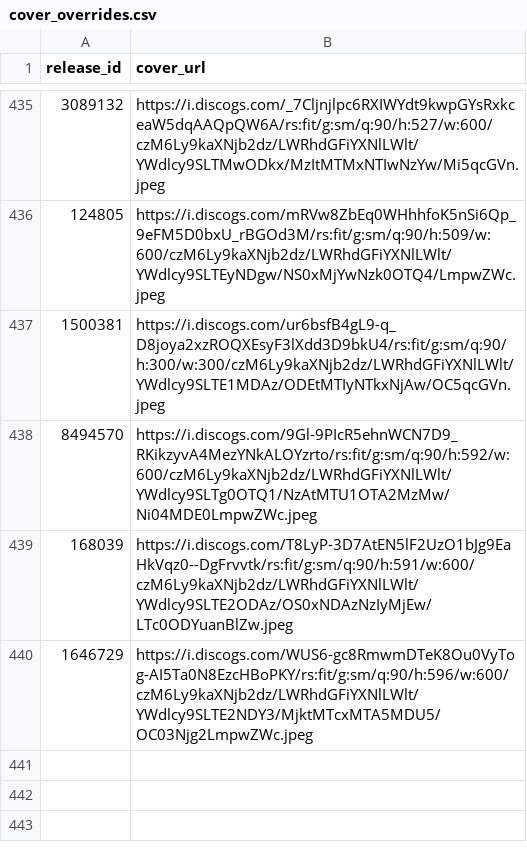
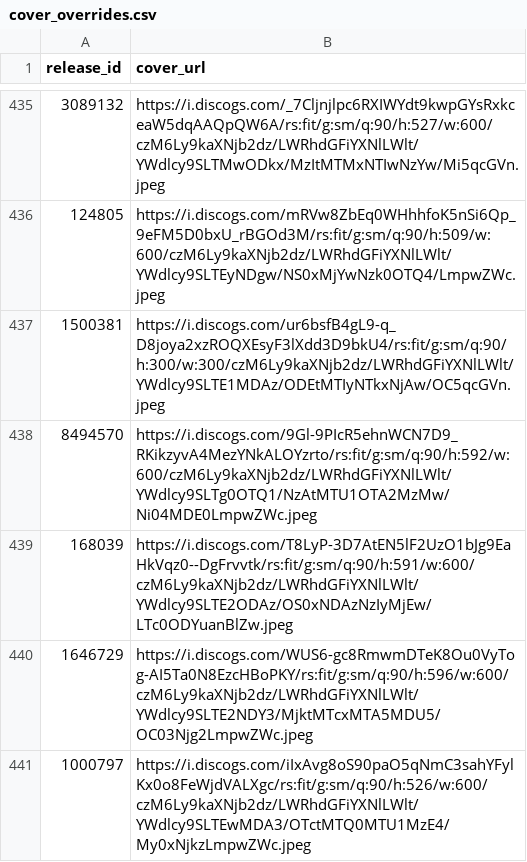
Before and after one commit to DHancock80/music-search-app, a CSV file: cover_overrides.csv, drawn as a sheet; only a part is shown, gaps mark what is left out.

Commit message:
Update cover for 1000797

```diff
--- a/cover_overrides.csv
+++ b/cover_overrides.csv
@@ -440 +440,2 @@ release_id,cover_url
 1646729,https://i.discogs.com/WUS6-gc8RmwmDTeK8Ou0VyTog-AI5Ta0N8EzcHBoPKY/rs:fit/g:sm/q:90/h:596/w:600/czM6Ly9kaXNjb2dz/LWRhdGFiYXNlLWlt/YWdlcy9SLTE2NDY3/MjktMTcxMTA5MDU5/OC03Njg2LmpwZWc.jpeg
+1000797,https://i.discogs.com/iIxAvg8oS90paO5qNmC3sahYFylKx0o8FeWjdVALXgc/rs:fit/g:sm/q:90/h:526/w:600/czM6Ly9kaXNjb2dz/LWRhdGFiYXNlLWlt/YWdlcy9SLTEwMDA3/OTctMTQ0MTU1MzE4/My0xNjkzLmpwZWc.jpeg
```
